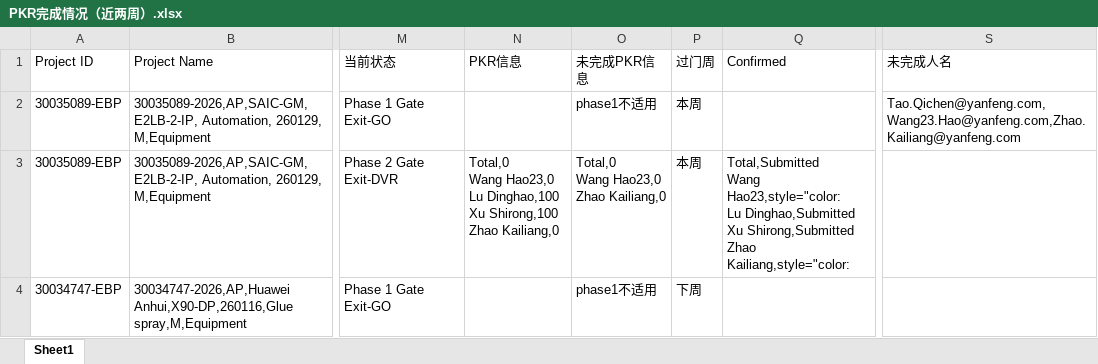
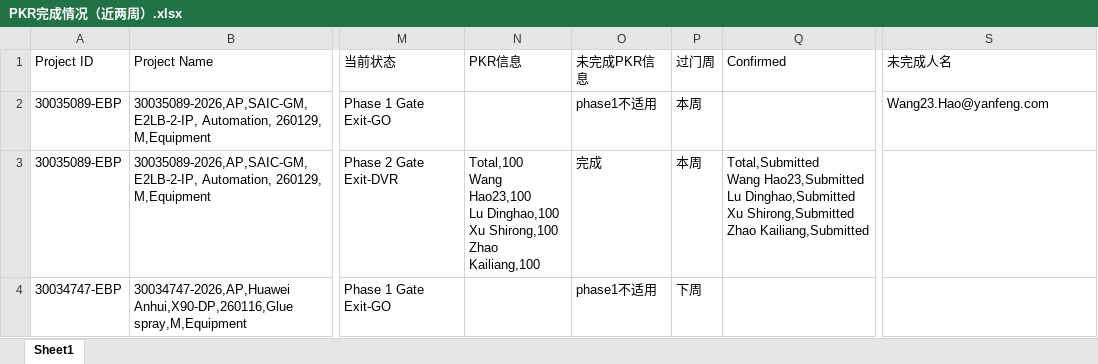
Before and after one commit to alaxu666/alaxu666.github.io, an Excel workbook: yanfeng/PKR确认信息/PKR完成情况（近两周）.xlsx, sheet Sheet1, drawn as a sheet; only a part is shown, gaps mark what is left out; values as stored, in another font and other column widths than the file's, no borders; ↵ is a line break in a cell; the diff covers the shown part only; the diff names each change by its address in the sheet, - before the commit and + after, or states it on an @@ line.

```diff
--- a/yanfeng/PKR确认信息/PKR完成情况（近两周）.xlsx (sheet Sheet1)
+++ b/yanfeng/PKR确认信息/PKR完成情况（近两周）.xlsx (sheet Sheet1)
-S2 (未完成人名): Tao.Qichen@yanfeng.com,Wang23.Hao@yanfeng.com,Zhao.Kailiang@yanfeng.com
+S2 (未完成人名): Wang23.Hao@yanfeng.com
-N3 (PKR信息): Total,0 ↵ Wang Hao23,0 ↵ Lu Dinghao,100 ↵ Xu Shirong,100 ↵ Zhao Kailiang,0
+N3 (PKR信息): Total,100 ↵ Wang Hao23,100 ↵ Lu Dinghao,100 ↵ Xu Shirong,100 ↵ Zhao Kailiang,100
-O3 (未完成PKR信息): Total,0 ↵ Wang Hao23,0 ↵ Zhao Kailiang,0
+O3 (未完成PKR信息): 完成
-Q3 (Confirmed): Total,Submitted ↵ Wang Hao23,style="color: ↵ Lu Dinghao,Submitted ↵ Xu Shirong,Submitted ↵ Zhao Kailiang,style="color:
+Q3 (Confirmed): Total,Submitted ↵ Wang Hao23,Submitted ↵ Lu Dinghao,Submitted ↵ Xu Shirong,Submitted ↵ Zhao Kailiang,Submitted
```
Also changed, not shown: 10 edited cells elsewhere in this sheet, yanfeng/PKR确认信息/PKR历史未完成记录.xlsx, 16 other files.
